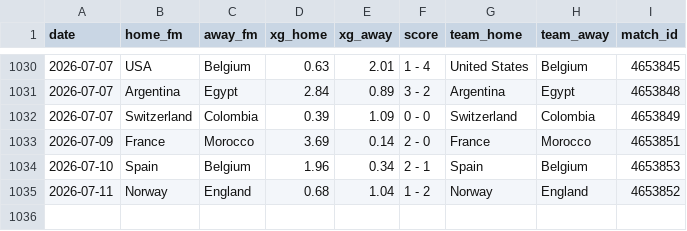
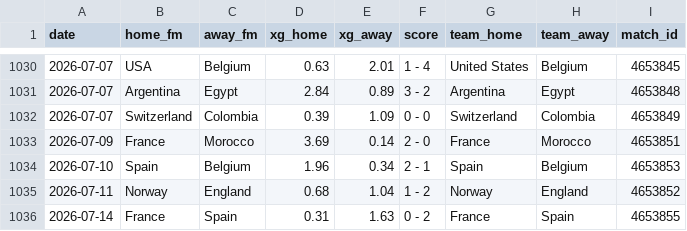
Before and after one commit to AntoniBI/Mundial-2026, a CSV file: data/processed/fotmob_xg.csv, drawn as a sheet; only a part is shown, gaps mark what is left out; the diff names each change by its address in the sheet, - before the commit and + after, or states it on an @@ line.

```diff
--- a/data/processed/fotmob_xg.csv
+++ b/data/processed/fotmob_xg.csv
+row 1036: 2026-07-14 | France | Spain | 0.31 | 1.63 | 0 - 2 | France | Spain | 4653855
```
Also changed, not shown: outputs/match_predictions_log.csv, outputs/wc26_stage_probabilities_live_2026-07-15.csv, 2 other files.
